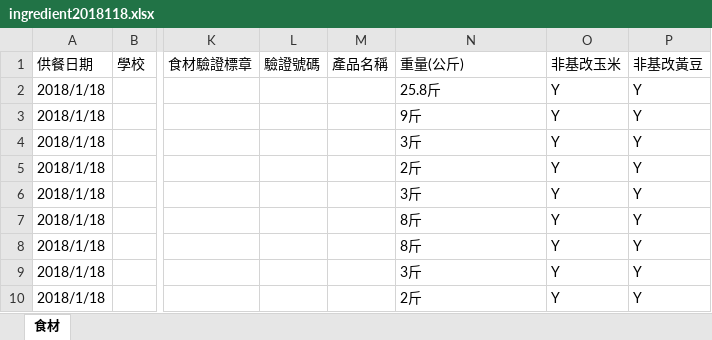
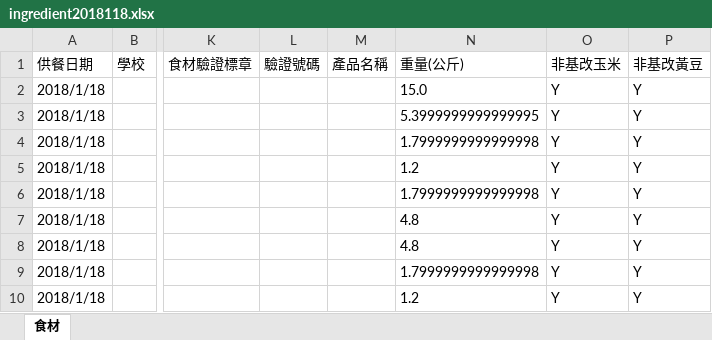
Before and after one commit to TakmingMark/TaisinLanch, an Excel workbook: excel/ingredient2018118.xlsx, sheet 食材, drawn as a sheet; only a part is shown, gaps mark what is left out; values as stored, in another font and other column widths than the file's, no borders; the diff names each change by its address in the sheet, - before the commit and + after, or states it on an @@ line.

```diff
--- a/excel/ingredient2018118.xlsx (sheet 食材)
+++ b/excel/ingredient2018118.xlsx (sheet 食材)
-N2 (重量(公斤)): 25.8斤
+N2 (重量(公斤)): 15.0
-N3 (重量(公斤)): 9斤
+N3 (重量(公斤)): 5.3999999999999995
-N4 (重量(公斤)): 3斤
+N4 (重量(公斤)): 1.7999999999999998
-N5 (重量(公斤)): 2斤
+N5 (重量(公斤)): 1.2
-N6 (重量(公斤)): 3斤
+N6 (重量(公斤)): 1.7999999999999998
-N7:N8 (重量(公斤)): 8斤
+N7:N8 (重量(公斤)): 4.8
-N9 (重量(公斤)): 3斤
+N9 (重量(公斤)): 1.7999999999999998
-N10 (重量(公斤)): 2斤
+N10 (重量(公斤)): 1.2
```
Also changed, not shown: excel/ingredient2018115.xlsx, excel/ingredient2018116.xlsx, 5 other files.
